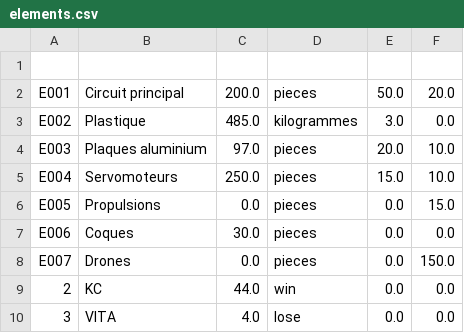
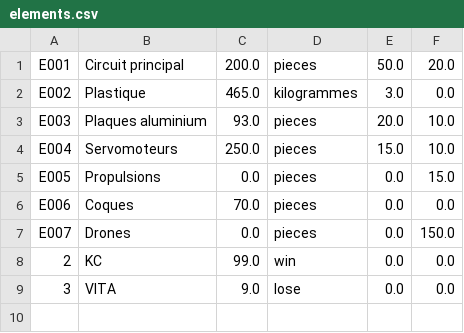
Before and after one commit to Adrilooo/AppProjet, a CSV file: src/main/java/ApplicationProjet/elements.csv, drawn as a sheet.

```diff
--- a/src/main/java/ApplicationProjet/elements.csv
+++ b/src/main/java/ApplicationProjet/elements.csv
@@ -1,10 +1,9 @@
-
 E001;Circuit principal;200.0;pieces;50.0;20.0
-E002;Plastique;485.0;kilogrammes;3.0;0.0
-E003;Plaques aluminium;97.0;pieces;20.0;10.0
+E002;Plastique;465.0;kilogrammes;3.0;0.0
+E003;Plaques aluminium;93.0;pieces;20.0;10.0
 E004;Servomoteurs;250.0;pieces;15.0;10.0
 E005;Propulsions;0.0;pieces;0.0;15.0
-E006;Coques;30.0;pieces;0.0;0.0
+E006;Coques;70.0;pieces;0.0;0.0
 E007;Drones;0.0;pieces;0.0;150.0
-2;KC;44.0;win;0.0;0.0
-3;VITA;4.0;lose;0.0;0.0
+2;KC;99.0;win;0.0;0.0
+3;VITA;9.0;lose;0.0;0.0
```
Also changed, not shown: src/main/java/ApplicationProjet/historique.csv, 2 other files.
